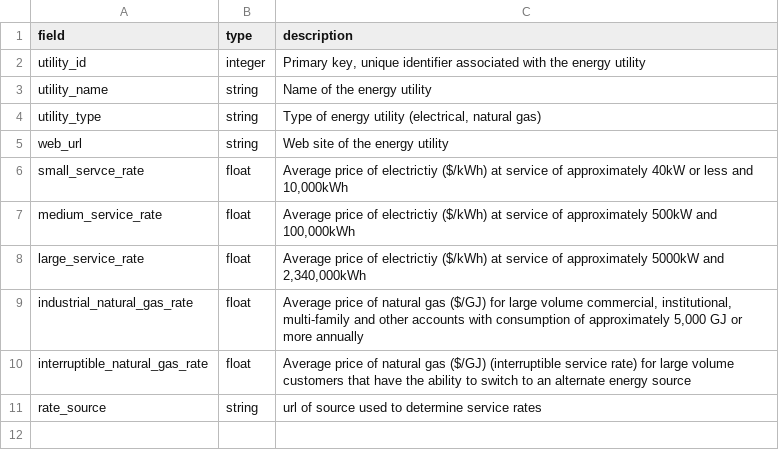
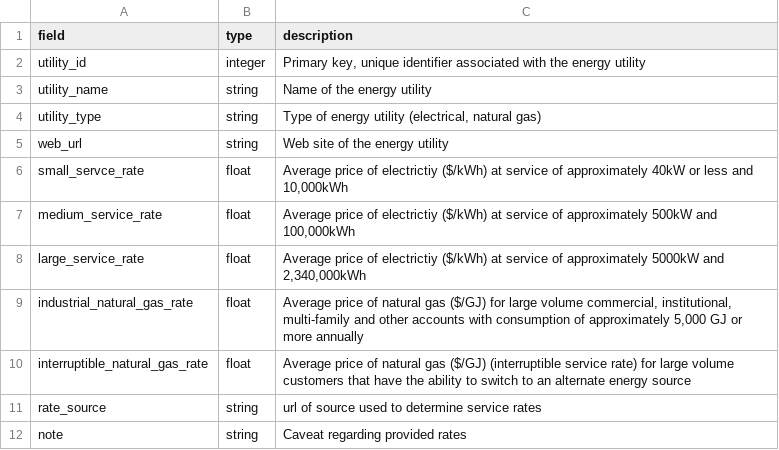
Before and after one commit to smnorris/mit_onetool_data, a CSV file: dissdata/data/Utilities/econ_whse_energy_utilities_bc_METADATA.csv, drawn as a sheet; the diff names each change by its address in the sheet, - before the commit and + after, or states it on an @@ line.

```diff
--- a/dissdata/data/Utilities/econ_whse_energy_utilities_bc_METADATA.csv
+++ b/dissdata/data/Utilities/econ_whse_energy_utilities_bc_METADATA.csv
+row 12: note | string | Caveat regarding provided rates
```
Also changed, not shown: dissdata/data/Utilities/econ_whse_energy_utilities_bc.csv.
